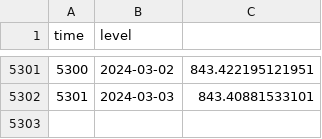
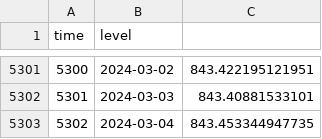
Before and after one commit to jusinowicz/yahara_flashiness, a CSV file: yahara_flash_localv2/data/keg_hist.csv, drawn as a sheet; only a part is shown, gaps mark what is left out.

```diff
--- a/yahara_flash_localv2/data/keg_hist.csv
+++ b/yahara_flash_localv2/data/keg_hist.csv
@@ -5302 +5302,2 @@
 "5301",2024-03-03,843.40881533101
+"5302",2024-03-04,843.453344947735
```
Also changed, not shown: yahara_flash_localv2/data/gam_1_forecast.csv, yahara_flash_localv2/data/gam_2_forecast.csv, 27 other files.
